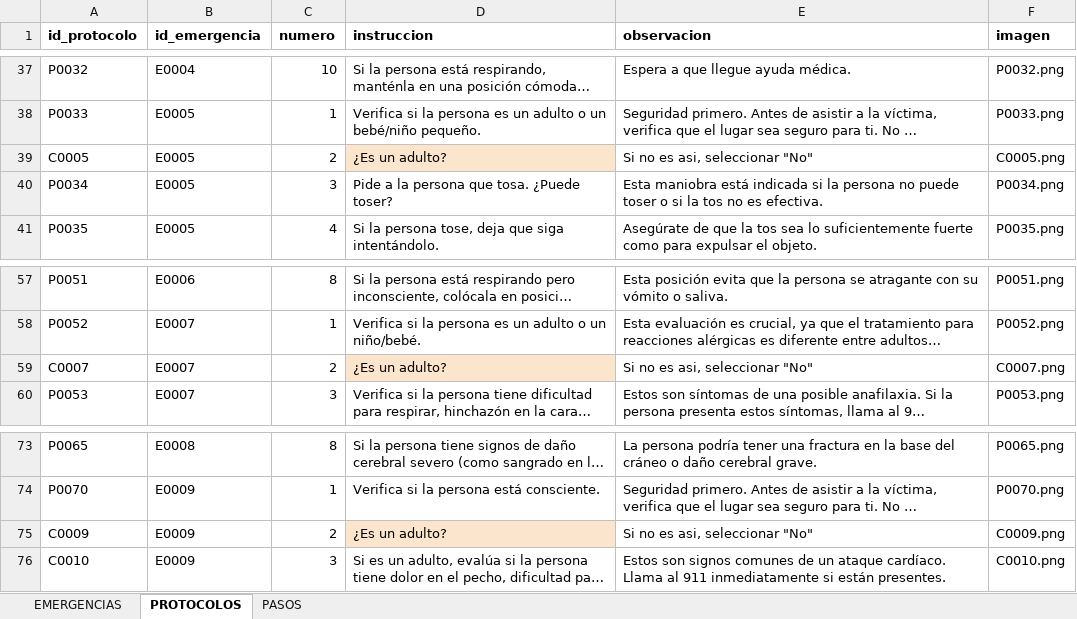
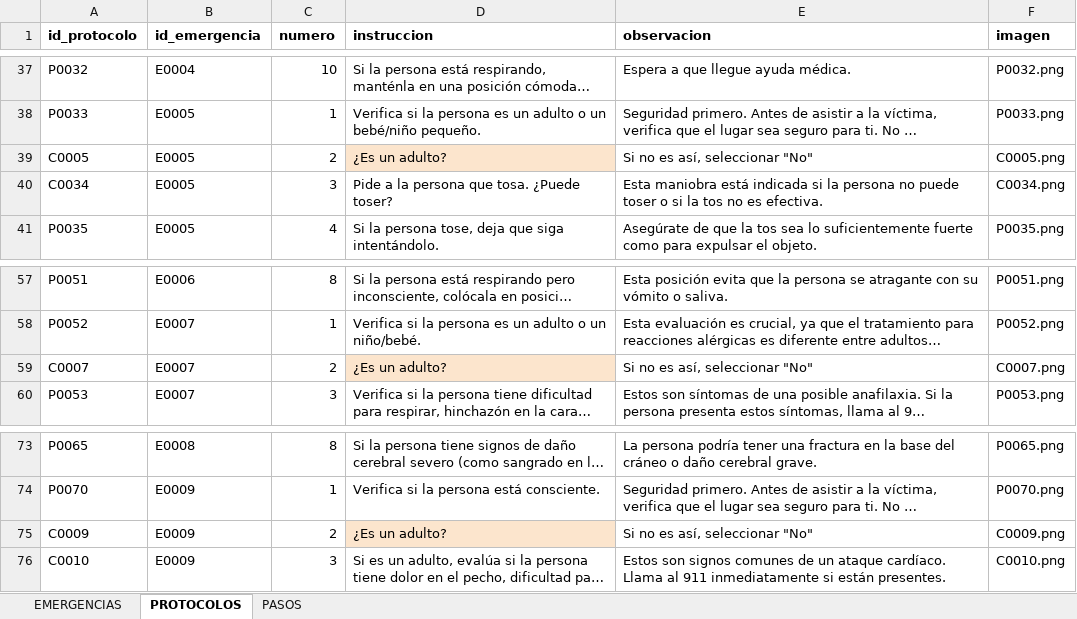
Before and after one commit to OppaDev/tesis-first-aid, an Excel workbook: backend/data/Protocolos y pasos.xlsx, sheet PROTOCOLOS, drawn as a sheet; only a part is shown, gaps mark what is left out; long unchanged cells end in …; values as stored, in another font and other column widths than the file's, no borders; charts and pictures not drawn; the diff names each change by its address in the sheet, - before the commit and + after, or states it on an @@ line.

```diff
--- a/backend/data/Protocolos y pasos.xlsx (sheet PROTOCOLOS)
+++ b/backend/data/Protocolos y pasos.xlsx (sheet PROTOCOLOS)
-E39 (observacion): Si no es asi, seleccionar "No"
+E39 (observacion): Si no es así, seleccionar "No"
-A40 (id_protocolo): P0034
+A40 (id_protocolo): C0034
-F40 (imagen): P0034.png
+F40 (imagen): C0034.png
-E59 (observacion): Si no es asi, seleccionar "No"
+E59 (observacion): Si no es así, seleccionar "No"
-E75 (observacion): Si no es asi, seleccionar "No"
+E75 (observacion): Si no es así, seleccionar "No"
```
Also changed, not shown: sheet PASOS, 4 other files.
